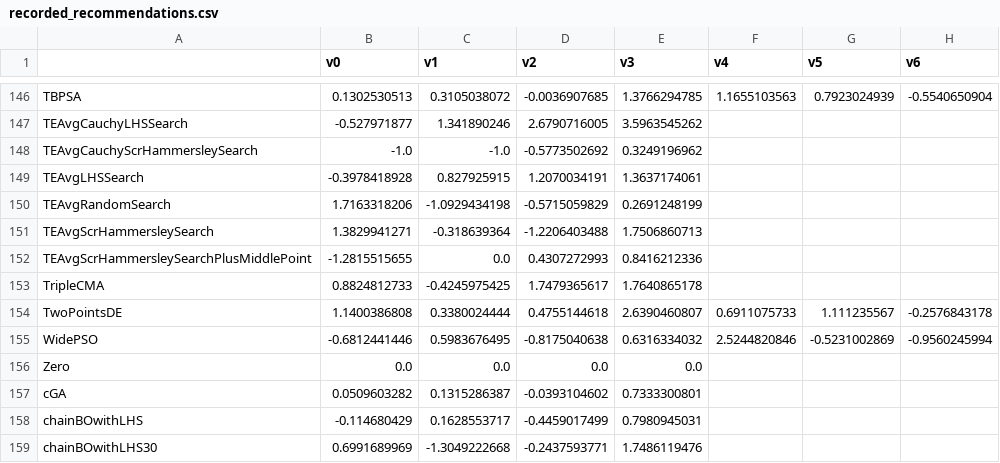
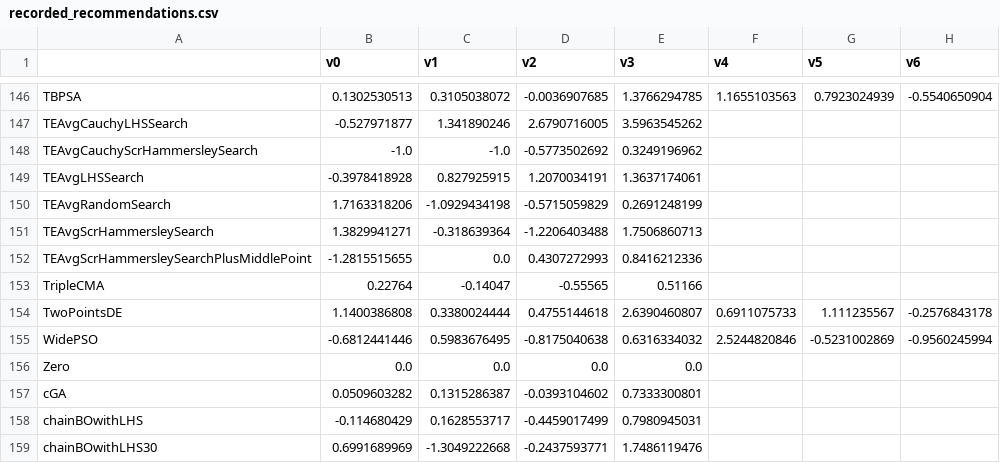
Before and after one commit to facebookresearch/nevergrad, a CSV file: nevergrad/optimization/recorded_recommendations.csv, drawn as a sheet; only a part is shown, gaps mark what is left out; the diff names each change by its address in the sheet, - before the commit and + after, or states it on an @@ line.

Commit message:
manycmarecord

```diff
--- a/nevergrad/optimization/recorded_recommendations.csv
+++ b/nevergrad/optimization/recorded_recommendations.csv
-B153 (v0): 0.8824812733
+B153 (v0): 0.22764
-C153 (v1): -0.4245975425
+C153 (v1): -0.14047
-D153 (v2): 1.7479365617
+D153 (v2): -0.55565
-E153 (v3): 1.7640865178
+E153 (v3): 0.51166
```
